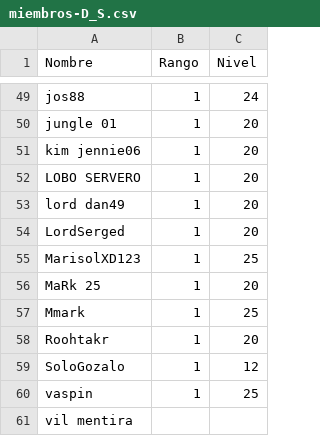
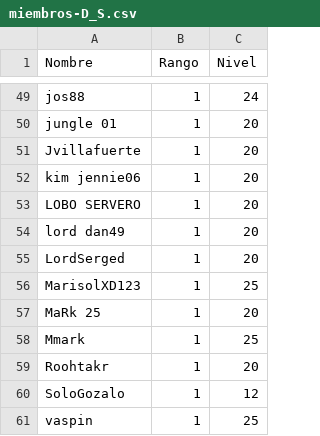
Before and after one commit to jkahn19/caceria, a CSV file: data/miembros-D_S.csv, drawn as a sheet; only a part is shown, gaps mark what is left out; removed rows and columns are numbered as before the commit, all else as after; the diff names each change by its address in the sheet, - before the commit and + after, or states it on an @@ line.

```diff
--- a/data/miembros-D_S.csv
+++ b/data/miembros-D_S.csv
+row 51: Jvillafuerte | 1 | 20
-row 61: vil mentira
```
Also changed, not shown: 1 other file.
